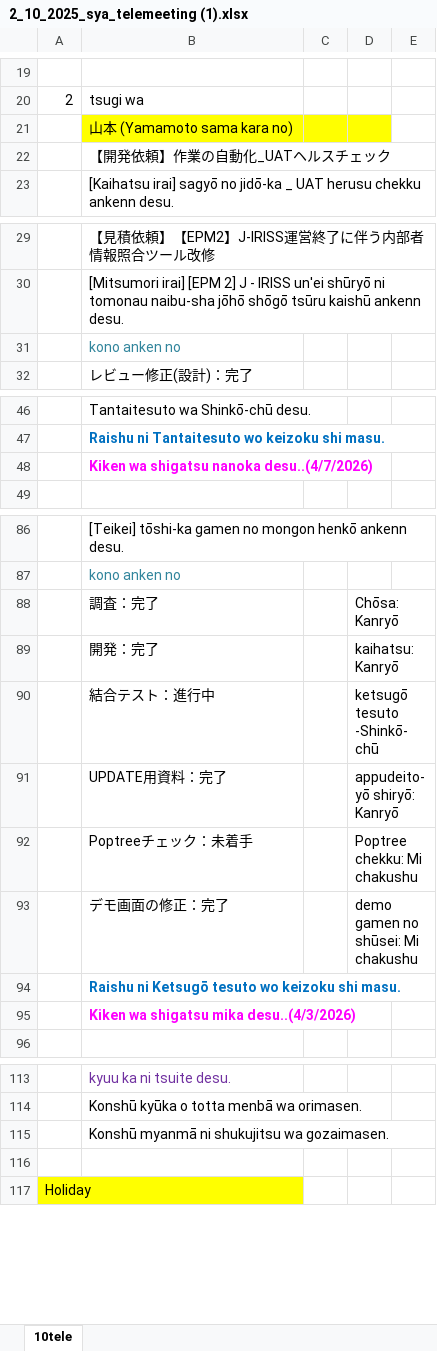
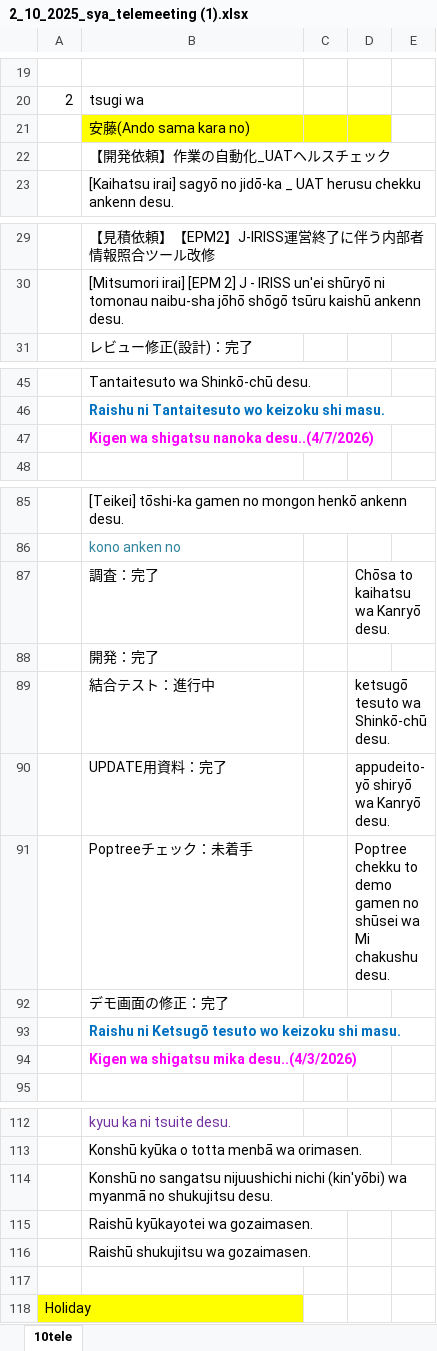
Before and after one commit to Suan-Yee/t_ok, an Excel workbook: 2_10_2025_sya_telemeeting (1).xlsx, sheet 10tele, drawn as a sheet; only a part is shown, gaps mark what is left out; values as stored, in another font and other column widths than the file's, no borders; removed rows and columns are numbered as before the commit, all else as after; the diff covers the shown part only; the diff names each change by its address in the sheet, - before the commit and + after, or states it on an @@ line.

```diff
--- a/2_10_2025_sya_telemeeting (1).xlsx (sheet 10tele)
+++ b/2_10_2025_sya_telemeeting (1).xlsx (sheet 10tele)
-B21: 山本 (Yamamoto sama kara no)
+B21: 安藤(Ando sama kara no)
-row 31:  | kono anken no
-B47: Kiken wa shigatsu nanoka desu..(4/7/2026)
+B47: Kigen wa shigatsu nanoka desu..(4/7/2026)
-D87: Chōsa: Kanryō
+D87: Chōsa to kaihatsu wa Kanryō desu.
-D88: kaihatsu: Kanryō
+D88: (empty)
-D89: ketsugō tesuto -Shinkō-chū
+D89: ketsugō tesuto wa Shinkō-chū desu.
-D90: appudeito-yō shiryō: Kanryō
+D90: appudeito-yō shiryō wa Kanryō desu.
-D91: Poptree chekku: Mi chakushu
+D91: Poptree chekku to demo gamen no shūsei wa Mi chakushu desu.
-D92: demo gamen no shūsei: Mi chakushu
+D92: (empty)
-B94: Kiken wa shigatsu mika desu..(4/3/2026)
+B94: Kigen wa shigatsu mika desu..(4/3/2026)
-B114: Konshū myanmā ni shukujitsu wa gozaimasen.
+B114: Konshū no sangatsu nijuushichi nichi (kin'yōbi) wa myanmā no shukujitsu desu.
+row 115:  | Raishū kyūkayotei wa gozaimasen.
+row 116:  | Raishū shukujitsu wa gozaimasen.
```
Also changed, not shown: 3 edited cells elsewhere in this sheet, (WB4)案件．要員情報_202504-202603.xlsx.
